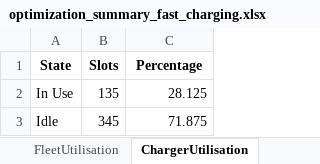
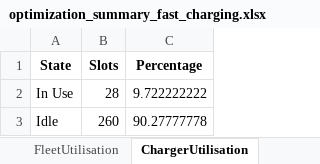
Before and after one commit to prvnpandey/EvTransitMatsim, an Excel workbook: python/optimization_summary_fast_charging.xlsx, sheet ChargerUtilisation, drawn as a sheet; values as stored, in another font and other column widths than the file's, no borders; the diff names each change by its address in the sheet, - before the commit and + after, or states it on an @@ line.

```diff
--- a/python/optimization_summary_fast_charging.xlsx (sheet ChargerUtilisation)
+++ b/python/optimization_summary_fast_charging.xlsx (sheet ChargerUtilisation)
-B2 (Slots): 135
+B2 (Slots): 28
-C2 (Percentage): 28.125
+C2 (Percentage): 9.722222222
-B3 (Slots): 345
+B3 (Slots): 260
-C3 (Percentage): 71.875
+C3 (Percentage): 90.27777778
```
Also changed, not shown: sheet EnergyHeatmap, sheet ChargerActivity, sheet FleetEnergy, sheet FleetUtilisation, sheet TCO, python/optimization_dataset.xlsx, python/optimization_summary_slow_charging.xlsx, 3 other files.
